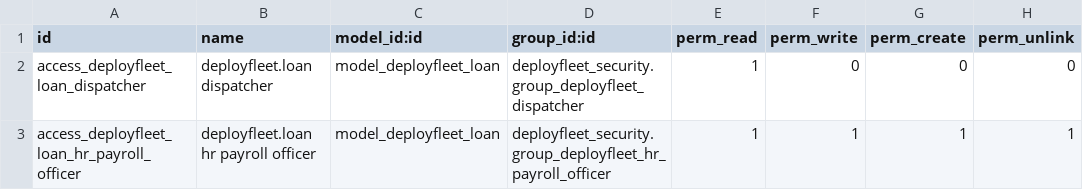
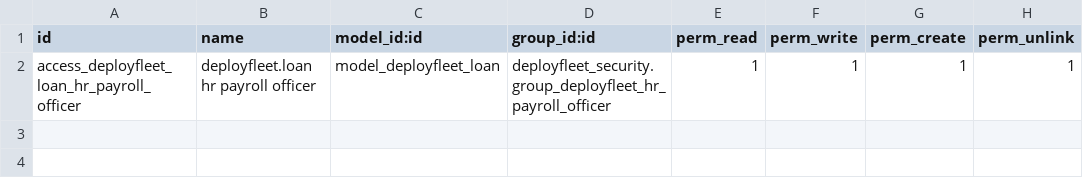
Before and after one commit to creativesites/DeployFleet, a CSV file: custom_addons/deployfleet_loans/security/ir.model.access.csv, drawn as a sheet; the diff names each change by its address in the sheet, - before the commit and + after, or states it on an @@ line.

```diff
--- a/custom_addons/deployfleet_loans/security/ir.model.access.csv
+++ b/custom_addons/deployfleet_loans/security/ir.model.access.csv
-row 2: access_deployfleet_loan_dispatcher | deployfleet.loan dispatcher | model_deployfleet_loan | deployfleet_security.group_deployfleet_dispatcher | 1 | 0 | 0 | 0
```
Also changed, not shown: custom_addons/deployfleet_payroll/security/ir.model.access.csv, 7 other files.
